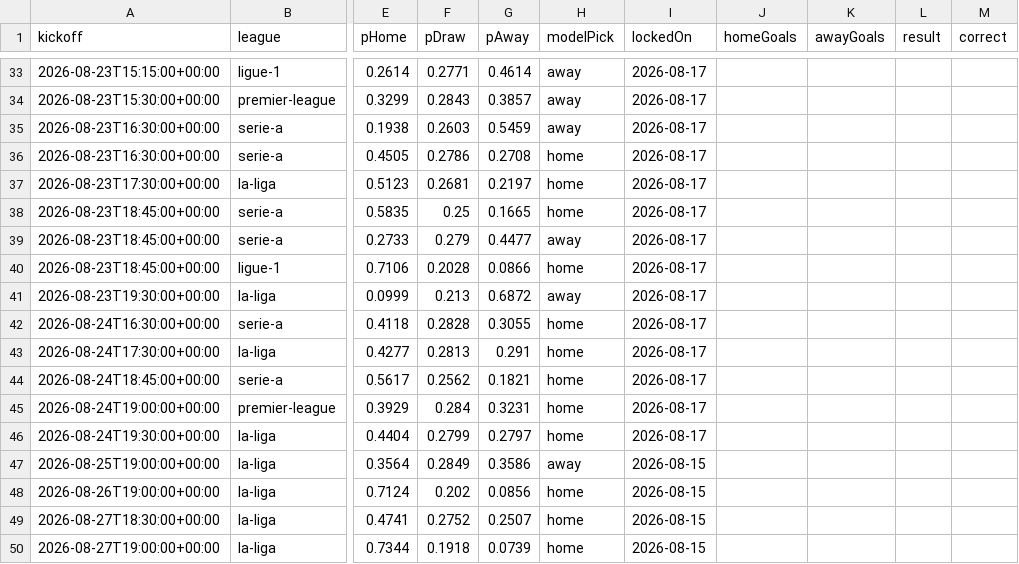
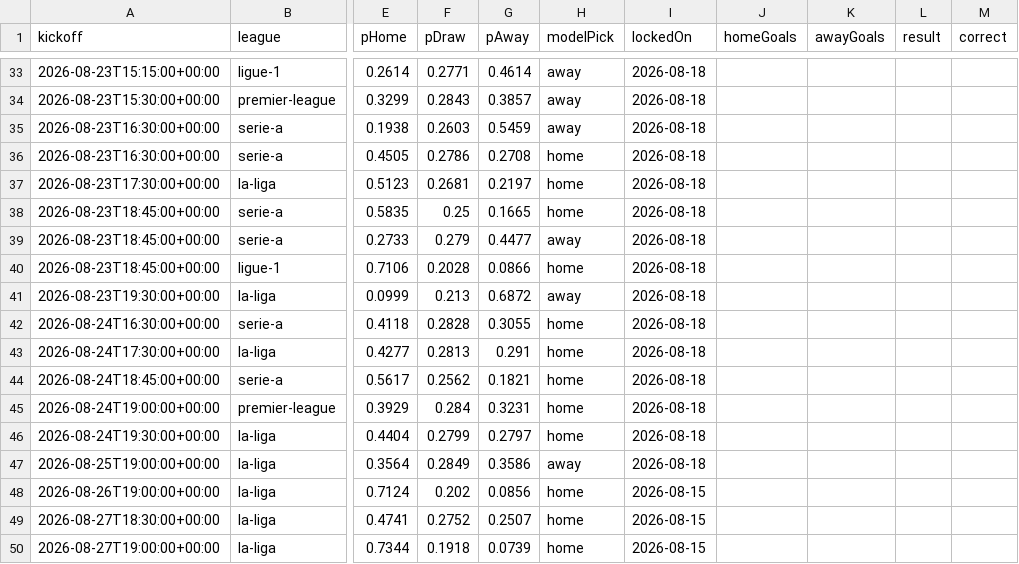
Before and after one commit to Hicruben/theopenmodel, a CSV file: public/data/predictions.csv, drawn as a sheet; only a part is shown, gaps mark what is left out; the diff covers the shown part only; the diff names each change by its address in the sheet, - before the commit and + after, or states it on an @@ line.

```diff
--- a/public/data/predictions.csv
+++ b/public/data/predictions.csv
-I33:I46 (lockedOn): 2026-08-17
+I33:I46 (lockedOn): 2026-08-18
-I47 (lockedOn): 2026-08-15
+I47 (lockedOn): 2026-08-18
```
Also changed, not shown: 30 edited cells elsewhere in this file, public/data/fixtures-2026-27.csv, 10 other files.
